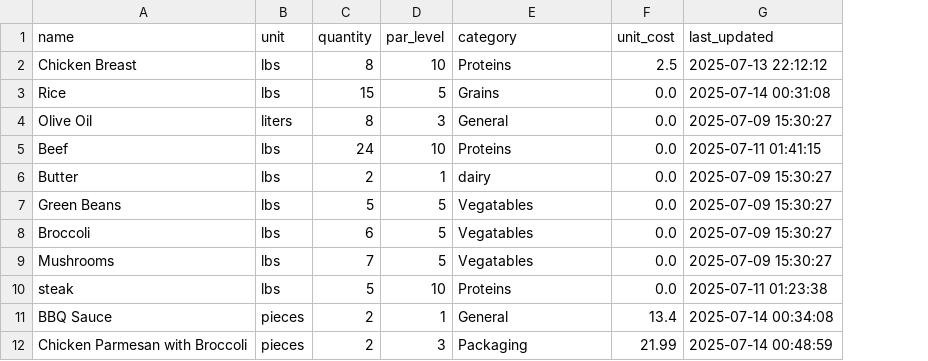
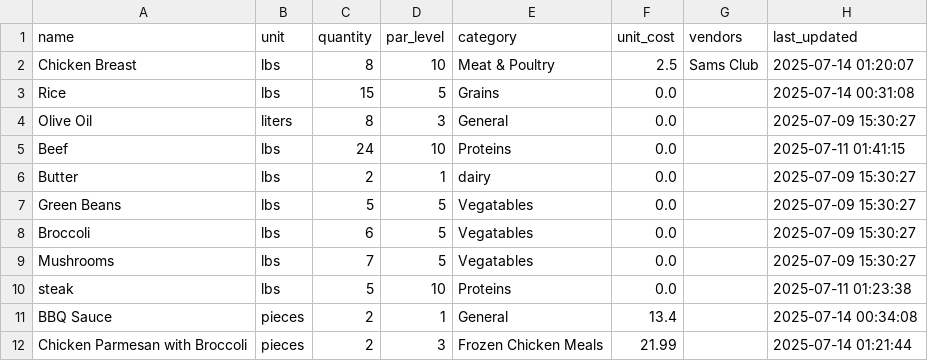
Before and after one commit to davidgev86/HealthPackTracker, a CSV file: inventory.csv, drawn as a sheet; addresses are those after the commit; the diff names each change by its address in the sheet, - before the commit and + after, or states it on an @@ line.

```diff
--- a/inventory.csv
+++ b/inventory.csv
+column G (vendors), row 2: Sams Club
-E2 (category): Proteins
+E2 (category): Meat & Poultry
-H2 (last_updated): 2025-07-13 22:12:12
+H2 (last_updated): 2025-07-14 01:20:07
-E12 (category): Packaging
+E12 (category): Frozen Chicken Meals
-H12 (last_updated): 2025-07-14 00:48:59
+H12 (last_updated): 2025-07-14 01:21:44
```
Also changed, not shown: 7 other files.
